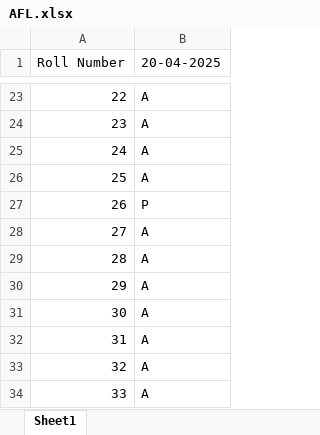
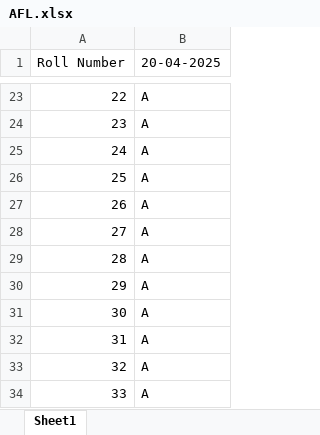
Before and after one commit to hit-7624/image-based-attendance-system, an Excel workbook: attendance_data/AFL.xlsx, sheet Sheet1, drawn as a sheet; only a part is shown, gaps mark what is left out; values as stored, in another font and other column widths than the file's, no borders; the diff names each change by its address in the sheet, - before the commit and + after, or states it on an @@ line.

Commit message:
add data on database

```diff
--- a/attendance_data/AFL.xlsx (sheet Sheet1)
+++ b/attendance_data/AFL.xlsx (sheet Sheet1)
-B27 (20-04-2025): P
+B27 (20-04-2025): A
```
Also changed, not shown: 22 other files.
